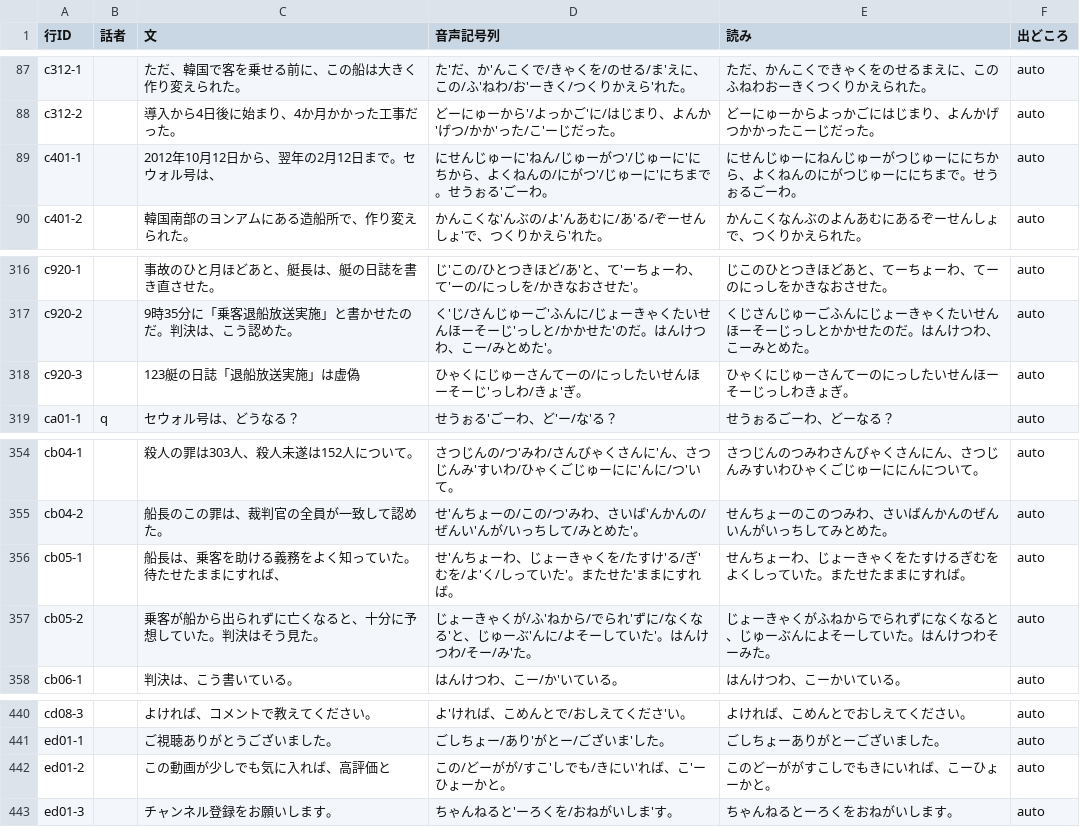
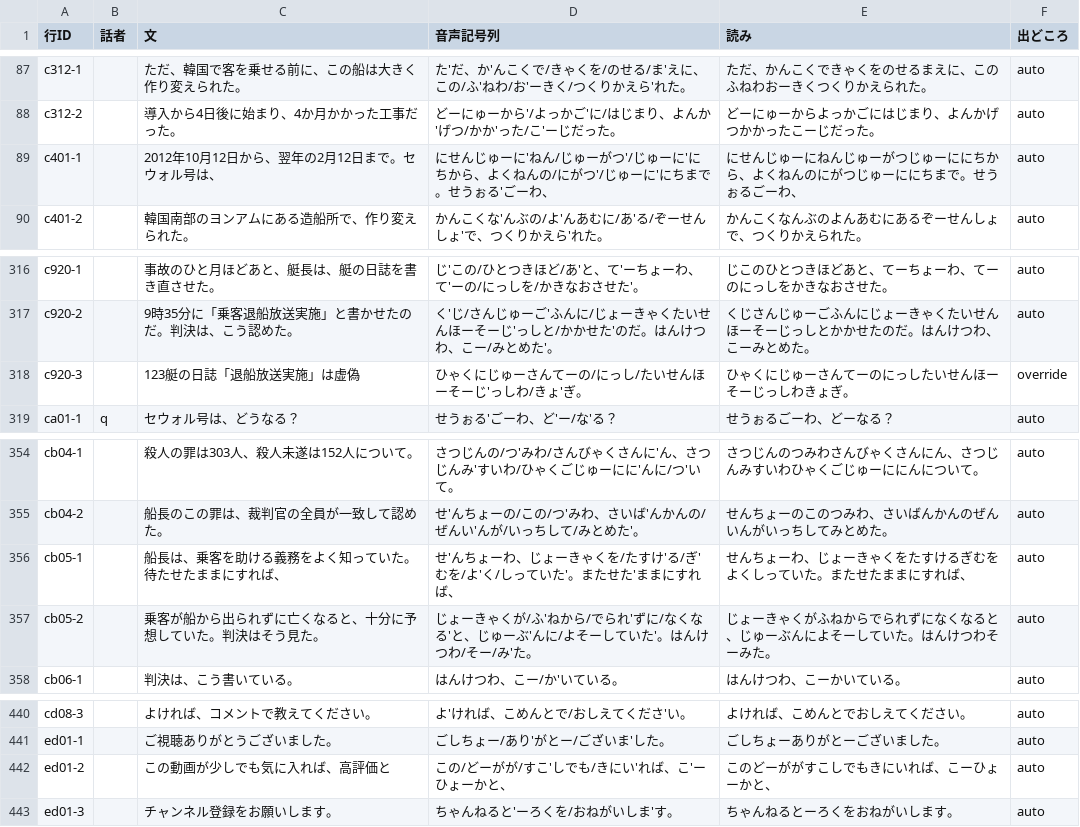
Before and after one commit to torotorotolo/zukai-engine, a TSV file: ref/ep14/aq/yomi_sheet.tsv, drawn as a sheet; only a part is shown, gaps mark what is left out; the diff covers the shown part only.

```diff
--- a/ref/ep14/aq/yomi_sheet.tsv
+++ b/ref/ep14/aq/yomi_sheet.tsv
@@ -88,3 +88,3 @@ c312-1		ただ、韓国で客を乗せる前に、この船は大きく作り変
 c312-2		導入から4日後に始まり、4か月かかった工事だった。	どーにゅーから'/よっかご'に/はじまり、よんか'げつ/かか'った/こ'ーじだった。	どーにゅーからよっかごにはじまり、よんかげつかかったこーじだった。	auto
-c401-1		2012年10月12日から、翌年の2月12日まで。セウォル号は、	にせんじゅーに'ねん/じゅーがつ'/じゅーに'にちから、よくねんの/にがつ'/じゅーに'にちまで。せうぉる'ごーわ。	にせんじゅーにねんじゅーがつじゅーににちから、よくねんのにがつじゅーににちまで。せうぉるごーわ。	auto
+c401-1		2012年10月12日から、翌年の2月12日まで。セウォル号は、	にせんじゅーに'ねん/じゅーがつ'/じゅーに'にちから、よくねんの/にがつ'/じゅーに'にちまで。せうぉる'ごーわ、	にせんじゅーにねんじゅーがつじゅーににちから、よくねんのにがつじゅーににちまで。せうぉるごーわ、	auto
 c401-2		韓国南部のヨンアムにある造船所で、作り変えられた。	かんこくな'んぶの/よ'んあむに/あ'る/ぞーせんしょ'で、つくりかえら'れた。	かんこくなんぶのよんあむにあるぞーせんしょで、つくりかえられた。	auto
@@ -317,3 +317,3 @@ c920-1		事故のひと月ほどあと、艇長は、艇の日誌を書き直さ
 c920-2		9時35分に「乗客退船放送実施」と書かせたのだ。判決は、こう認めた。	く'じ/さんじゅーご'ふんに/じょーきゃくたいせんほーそーじ'っしと/かかせた'のだ。はんけつわ、こー/みとめた'。	くじさんじゅーごふんにじょーきゃくたいせんほーそーじっしとかかせたのだ。はんけつわ、こーみとめた。	auto
-c920-3		123艇の日誌「退船放送実施」は虚偽	ひゃくにじゅーさんてーの/にっしたいせんほーそーじ'っしわ/きょ'ぎ。	ひゃくにじゅーさんてーのにっしたいせんほーそーじっしわきょぎ。	auto
+c920-3		123艇の日誌「退船放送実施」は虚偽	ひゃくにじゅーさんてーの/にっし/たいせんほーそーじ'っしわ/きょ'ぎ。	ひゃくにじゅーさんてーのにっしたいせんほーそーじっしわきょぎ。	override
 ca01-1	q	セウォル号は、どうなる？	せうぉる'ごーわ、ど'ー/な'る？	せうぉるごーわ、どーなる？	auto
@@ -355,3 +355,3 @@ cb04-1		殺人の罪は303人、殺人未遂は152人について。	さつじ
 cb04-2		船長のこの罪は、裁判官の全員が一致して認めた。	せ'んちょーの/この/つ'みわ、さいば'んかんの/ぜんい'んが/いっちして/みとめた'。	せんちょーのこのつみわ、さいばんかんのぜんいんがいっちしてみとめた。	auto
-cb05-1		船長は、乗客を助ける義務をよく知っていた。待たせたままにすれば、	せ'んちょーわ、じょーきゃくを/たすけ'る/ぎ'むを/よ'く/しっていた'。またせた'ままにすれば。	せんちょーわ、じょーきゃくをたすけるぎむをよくしっていた。またせたままにすれば。	auto
+cb05-1		船長は、乗客を助ける義務をよく知っていた。待たせたままにすれば、	せ'んちょーわ、じょーきゃくを/たすけ'る/ぎ'むを/よ'く/しっていた'。またせた'ままにすれば、	せんちょーわ、じょーきゃくをたすけるぎむをよくしっていた。またせたままにすれば、	auto
 cb05-2		乗客が船から出られずに亡くなると、十分に予想していた。判決はそう見た。	じょーきゃくが/ふ'ねから/でられ'ずに/なくなる'と、じゅーぶ'んに/よそーしていた'。はんけつわ/そー/み'た。	じょーきゃくがふねからでられずになくなると、じゅーぶんによそーしていた。はんけつわそーみた。	auto
@@ -441,3 +441,3 @@ cd08-3		よければ、コメントで教えてください。	よ'ければ、
 ed01-1		ご視聴ありがとうございました。	ごしちょー/あり'がとー/ございま'した。	ごしちょーありがとーございました。	auto
-ed01-2		この動画が少しでも気に入れば、高評価と	この/どーがが/すこ'しでも/きにい'れば、こ'ーひょーかと。	このどーががすこしでもきにいれば、こーひょーかと。	auto
+ed01-2		この動画が少しでも気に入れば、高評価と	この/どーがが/すこ'しでも/きにい'れば、こ'ーひょーかと、	このどーががすこしでもきにいれば、こーひょーかと、	auto
 ed01-3		チャンネル登録をお願いします。	ちゃんねると'ーろくを/おねがいしま'す。	ちゃんねるとーろくをおねがいします。	auto
```
Also changed, not shown: 10 edited cells elsewhere in this file, 11 other files.
